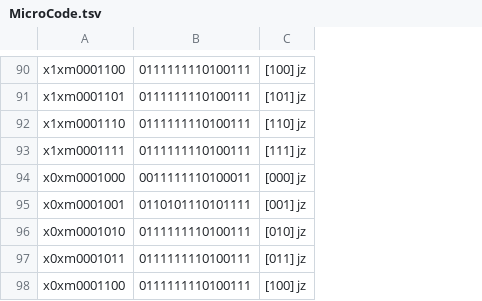
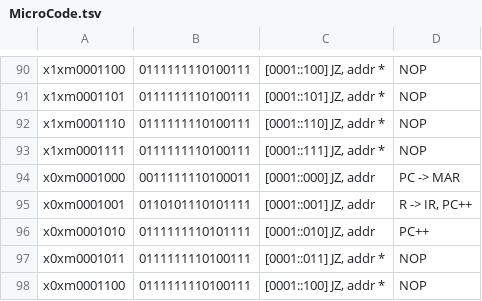
Before and after one commit to mwwhited/EmbeddedBakery, a TSV file: src/tools/BinaryBaker/MicroCodeBuilder/MicroCode.tsv, drawn as a sheet; only a part is shown, gaps mark what is left out; removed rows and columns are numbered as before the commit, all else as after; the diff covers the shown part only; the diff names each change by its address in the sheet, - before the commit and + after, or states it on an @@ line.

Commit message:
Improve MicroCode def

```diff
--- a/src/tools/BinaryBaker/MicroCodeBuilder/MicroCode.tsv
+++ b/src/tools/BinaryBaker/MicroCodeBuilder/MicroCode.tsv
-column C, rows 90-98: [100] jz | [101] jz | [110] jz | [111] jz | [000] jz | [001] jz | [010] jz | [011] jz | [100] jz
+column C, rows 90-98: [0001::100] JZ, addr * | [0001::101] JZ, addr * | [0001::110] JZ, addr * | [0001::111] JZ, addr * | [0001::000] JZ, addr | [0001::001] JZ, addr | [0001::010] JZ, addr | [0001::011] JZ, addr * | [0001::100] JZ, addr *
+column D, rows 90-98: NOP | NOP | NOP | NOP | PC -> MAR | R -> IR, PC++ | PC++ | NOP | NOP
-B96: 0111111110100111
+B96: 0111111110101111
```
Also changed, not shown: 31 edited cells elsewhere in this file, 1 other file.
